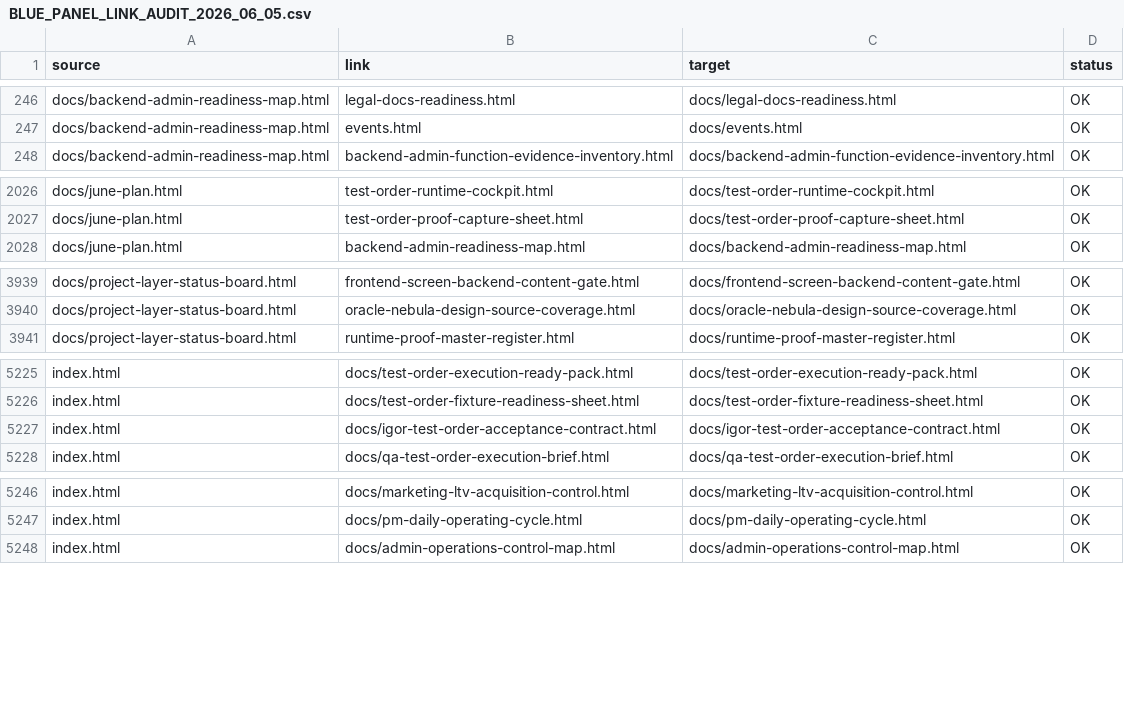
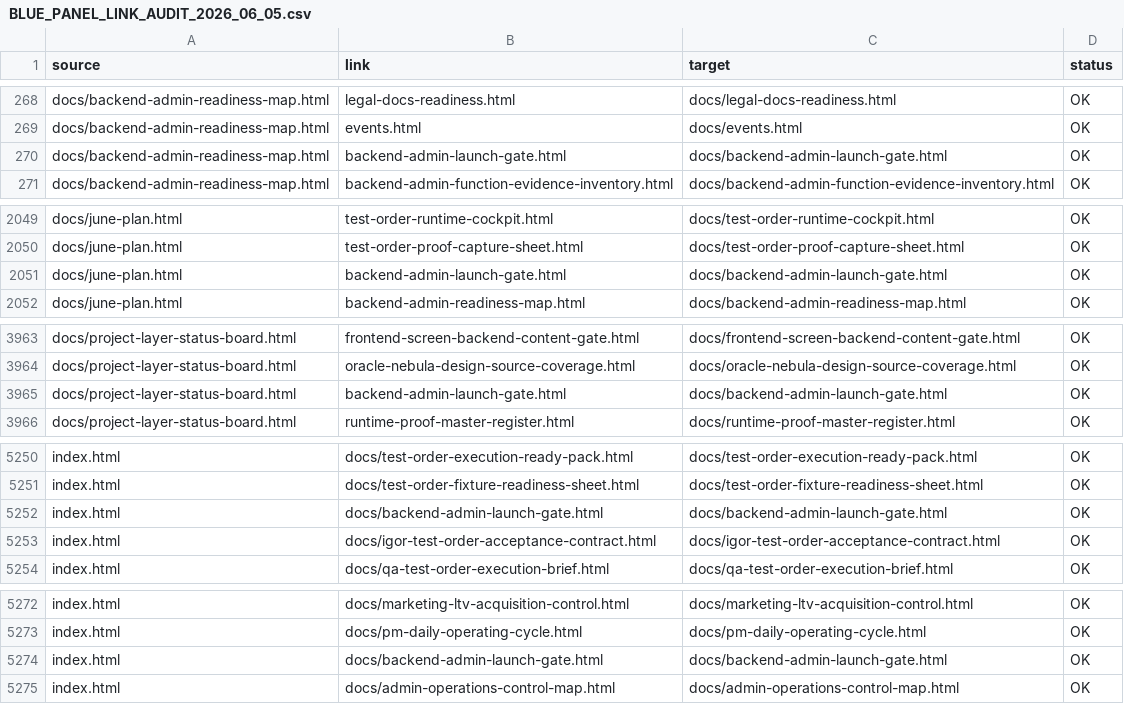
Before and after one commit to cutthreat/confideline, a CSV file: web/blue-panel/docs/artifacts/BLUE_PANEL_LINK_AUDIT_2026_06_05.csv, drawn as a sheet; only a part is shown, gaps mark what is left out; the diff covers the shown part only; the diff names each change by its address in the sheet, - before the commit and + after, or states it on an @@ line.

Commit message:
Promote backend admin launch gate

```diff
--- a/web/blue-panel/docs/artifacts/BLUE_PANEL_LINK_AUDIT_2026_06_05.csv
+++ b/web/blue-panel/docs/artifacts/BLUE_PANEL_LINK_AUDIT_2026_06_05.csv
+row 270: docs/backend-admin-readiness-map.html | backend-admin-launch-gate.html | docs/backend-admin-launch-gate.html | OK
+row 2051: docs/june-plan.html | backend-admin-launch-gate.html | docs/backend-admin-launch-gate.html | OK
+row 3965: docs/project-layer-status-board.html | backend-admin-launch-gate.html | docs/backend-admin-launch-gate.html | OK
+row 5252: index.html | docs/backend-admin-launch-gate.html | docs/backend-admin-launch-gate.html | OK
+row 5274: index.html | docs/backend-admin-launch-gate.html | docs/backend-admin-launch-gate.html | OK
```
Also changed, not shown: 22 added rows and 4 edited cells elsewhere in this file, 8 other files.
